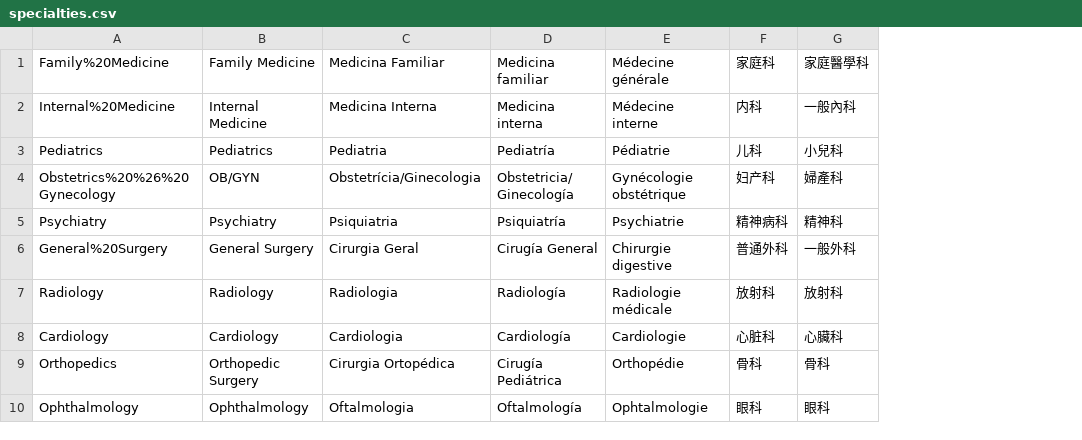
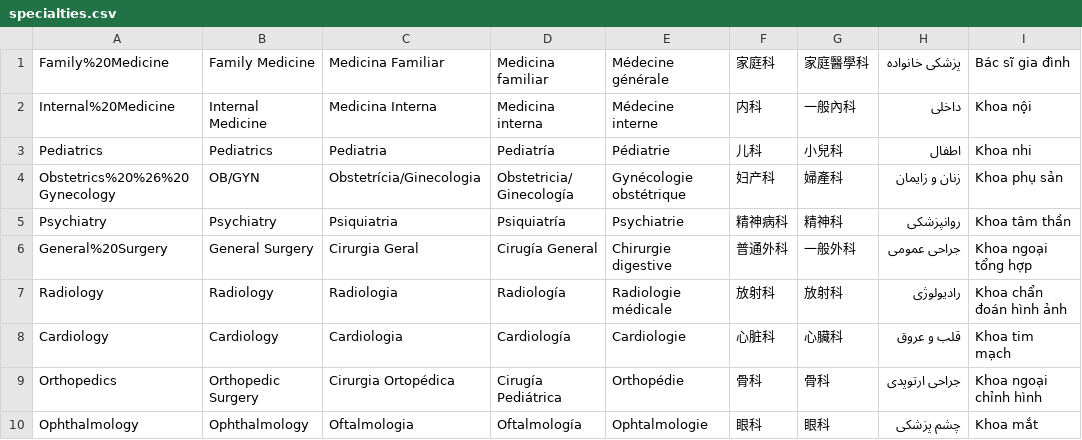
Before and after one commit to suivo2001/mlap-react, a CSV file: src/spreadsheets/specialties.csv, drawn as a sheet; only a part is shown; the diff names each change by its address in the sheet, - before the commit and + after, or states it on an @@ line.

```diff
--- a/src/spreadsheets/specialties.csv
+++ b/src/spreadsheets/specialties.csv
+column H (پزشکی خانواده), rows 2-10: داخلی | اطفال | زنان و زایمان | روانپزشکی | جراحی عمومی | رادیولوژی | قلب و عروق | جراحی ارتوپدی | چشم پزشکی
+column I (Bác sĩ gia đình), rows 2-10: Khoa nội | Khoa nhi | Khoa phụ sản | Khoa tâm thần | Khoa ngoại tổng hợp | Khoa chẩn đoán hình ảnh | Khoa tim mạch | Khoa ngoại chỉnh hình | Khoa mắt
```
Also changed, not shown: 3 other files.
